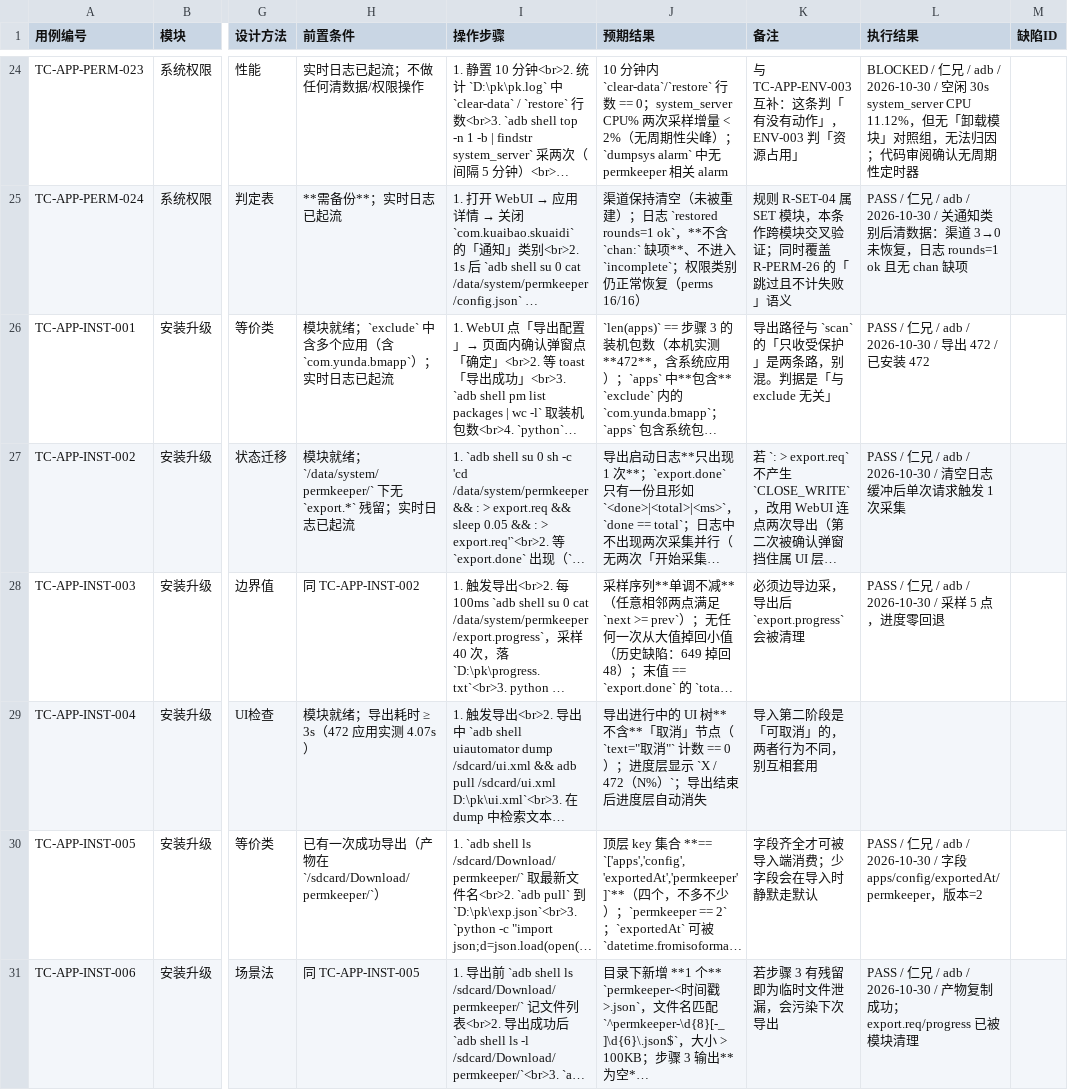
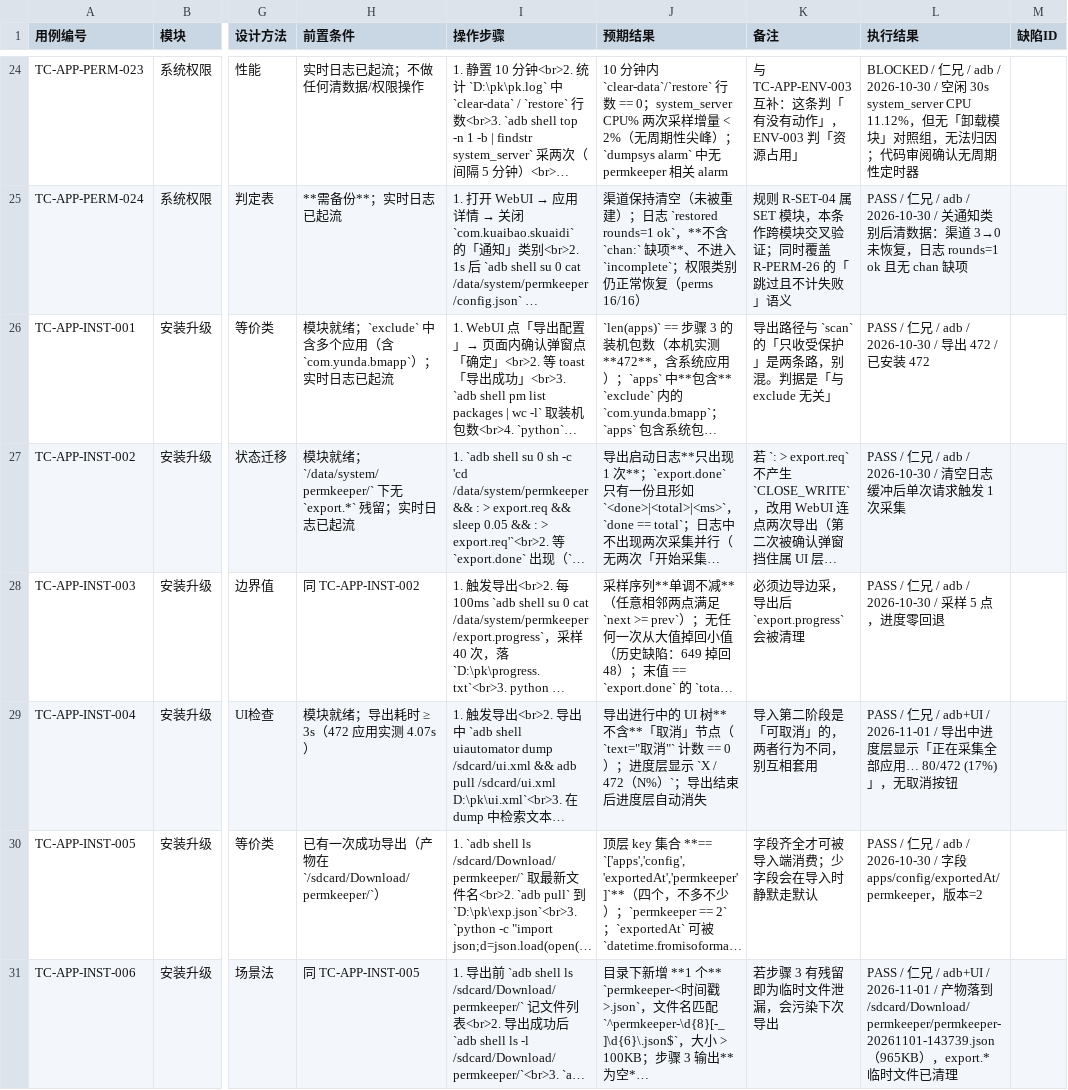
Before and after one commit to qover12/permkeeper, a CSV file: 测试用例输出/permkeeper-2026-10-30/cases.csv, drawn as a sheet; only a part is shown, gaps mark what is left out; long unchanged cells end in …; the diff covers the shown part only; the diff names each change by its address in the sheet, - before the commit and + after, or states it on an @@ line.

```diff
--- a/测试用例输出/permkeeper-2026-10-30/cases.csv
+++ b/测试用例输出/permkeeper-2026-10-30/cases.csv
-L29 (执行结果): (empty)
+L29 (执行结果): PASS / 仁兄 / adb+UI / 2026-11-01 / 导出中进度层显示「正在采集全部应用… 80/472 (17%)」，无取消按钮
-L31 (执行结果): …/ adb / 2026-10-30 / 产物复制成功；export.req/progress 已被模块清理
+L31 (执行结果): …/ adb+UI / 2026-11-01 / 产物落到 /sdcard/Download/permkeeper/permkeeper-20261101-143739.json（965KB），export.* 临时文件已清理
```
Also changed, not shown: 4 edited cells elsewhere in this file, 5 other files.
